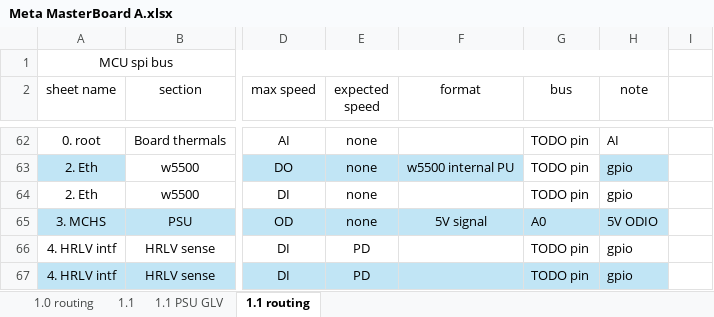
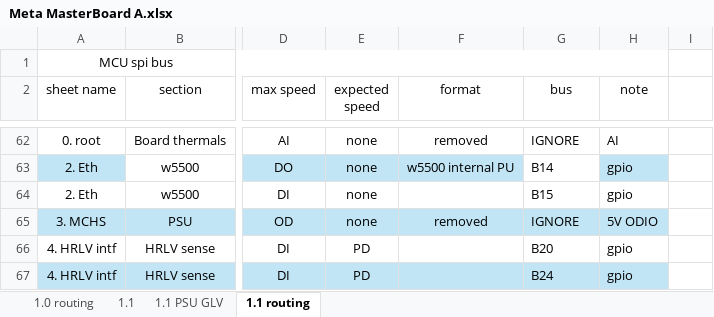
Before and after one commit to Gregification/BeeMS, an Excel workbook: hardware/MasterBoard_A/Meta MasterBoard A.xlsx, sheet 1.1 routing, drawn as a sheet; only a part is shown, gaps mark what is left out; values as stored, in another font and other column widths than the file's, no borders; conditional formats and table styles not drawn; the diff covers the shown part only; the diff names each change by its address in the sheet, - before the commit and + after, or states it on an @@ line.

```diff
--- a/hardware/MasterBoard_A/Meta MasterBoard A.xlsx (sheet 1.1 routing)
+++ b/hardware/MasterBoard_A/Meta MasterBoard A.xlsx (sheet 1.1 routing)
-F62 (format): (empty)
+F62 (format): removed
-G62 (bus): TODO pin
+G62 (bus): IGNORE
-G63 (bus): TODO pin
+G63 (bus): B14
-G64 (bus): TODO pin
+G64 (bus): B15
-F65 (format): 5V signal
+F65 (format): removed
-G65 (bus): A0
+G65 (bus): IGNORE
-G66 (bus): TODO pin
+G66 (bus): B20
-G67 (bus): TODO pin
+G67 (bus): B24
```
Also changed, not shown: 1 added row, 1 removed row and 46 edited cells elsewhere in this sheet, 5 other files.
